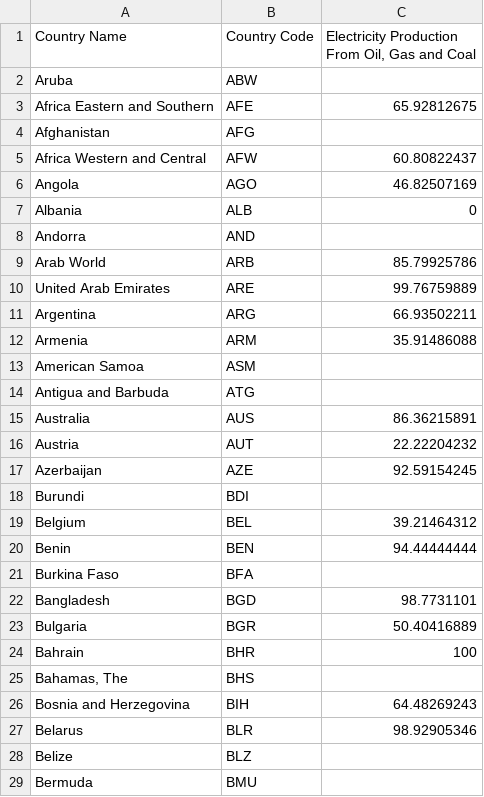
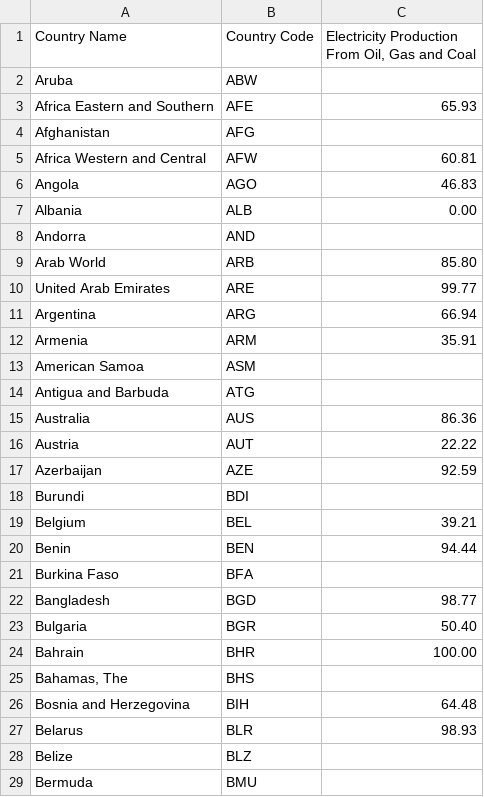
Before and after one commit to sairamishetty/FIT3179A2, a CSV file: worldData.csv, drawn as a sheet; only a part is shown; the diff covers the shown part only.

Commit message:
int

```diff
--- a/worldData.csv
+++ b/worldData.csv
@@ -2,27 +2,27 @@
 Aruba,ABW,
-Africa Eastern and Southern,AFE,65.92812675
+Africa Eastern and Southern,AFE,65.93
 Afghanistan,AFG,
-Africa Western and Central,AFW,60.80822437
-Angola,AGO,46.82507169
-Albania,ALB,0
+Africa Western and Central,AFW,60.81
+Angola,AGO,46.83
+Albania,ALB,0.00
 Andorra,AND,
-Arab World,ARB,85.79925786
-United Arab Emirates,ARE,99.76759889
-Argentina,ARG,66.93502211
-Armenia,ARM,35.91486088
+Arab World,ARB,85.80
+United Arab Emirates,ARE,99.77
+Argentina,ARG,66.94
+Armenia,ARM,35.91
 American Samoa,ASM,
 Antigua and Barbuda,ATG,
-Australia,AUS,86.36215891
-Austria,AUT,22.22204232
-Azerbaijan,AZE,92.59154245
+Australia,AUS,86.36
+Austria,AUT,22.22
+Azerbaijan,AZE,92.59
 Burundi,BDI,
-Belgium,BEL,39.21464312
-Benin,BEN,94.44444444
+Belgium,BEL,39.21
+Benin,BEN,94.44
 Burkina Faso,BFA,
-Bangladesh,BGD,98.7731101
-Bulgaria,BGR,50.40416889
-Bahrain,BHR,100
+Bangladesh,BGD,98.77
+Bulgaria,BGR,50.40
+Bahrain,BHR,100.00
 "Bahamas, The",BHS,
-Bosnia and Herzegovina,BIH,64.48269243
-Belarus,BLR,98.92905346
+Bosnia and Herzegovina,BIH,64.48
+Belarus,BLR,98.93
 Belize,BLZ,
```
Also changed, not shown: 168 edited cells elsewhere in this file.
